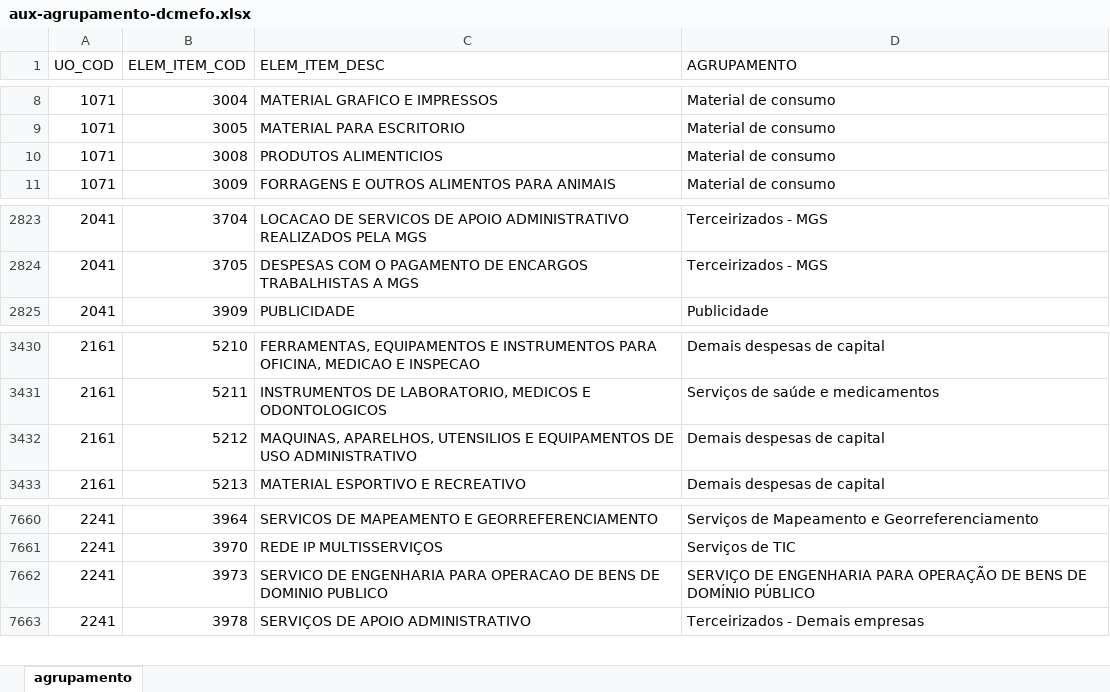
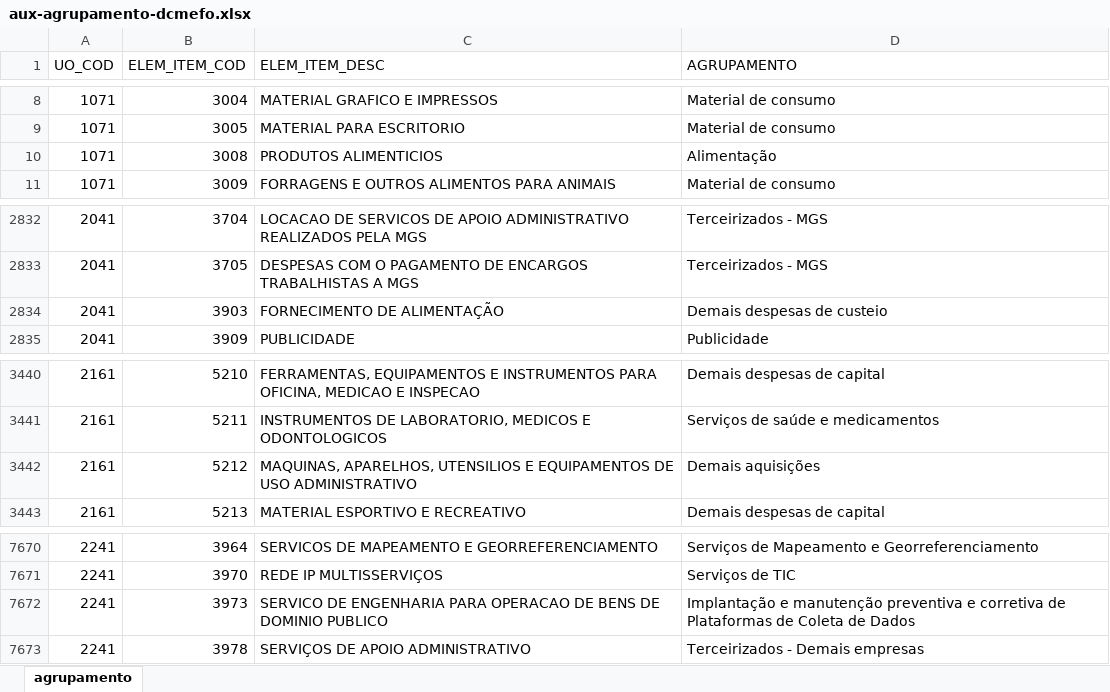
Before and after one commit to splor-mg/aux-agrupamento-dcmefo, an Excel workbook: data-raw/aux-agrupamento-dcmefo.xlsx, sheet agrupamento, drawn as a sheet; only a part is shown, gaps mark what is left out; values as stored, in another font and other column widths than the file's, no borders; addresses are those after the commit; the diff covers the shown part only; the diff names each change by its address in the sheet, - before the commit and + after, or states it on an @@ line.

```diff
--- a/data-raw/aux-agrupamento-dcmefo.xlsx (sheet agrupamento)
+++ b/data-raw/aux-agrupamento-dcmefo.xlsx (sheet agrupamento)
-D10 (AGRUPAMENTO): Material de consumo
+D10 (AGRUPAMENTO): Alimentação
+row 2834: 2041 | 3903 | FORNECIMENTO DE ALIMENTAÇÃO | Demais despesas de custeio
-D3442 (AGRUPAMENTO): Demais despesas de capital
+D3442 (AGRUPAMENTO): Demais aquisições
-D7672 (AGRUPAMENTO): SERVIÇO DE ENGENHARIA PARA OPERAÇÃO DE BENS DE DOMÍNIO PÚBLICO
+D7672 (AGRUPAMENTO): Implantação e manutenção preventiva e corretiva de Plataformas de Coleta de Dados
```
Also changed, not shown: 133 added rows elsewhere in this sheet, formulas that keep their value, 2 other files.
